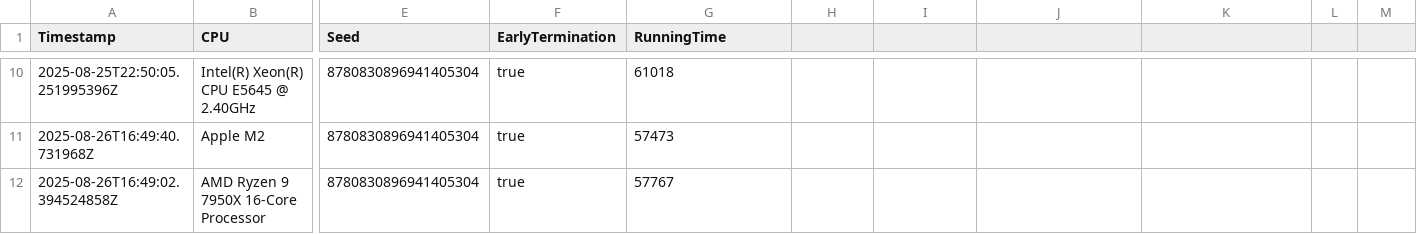
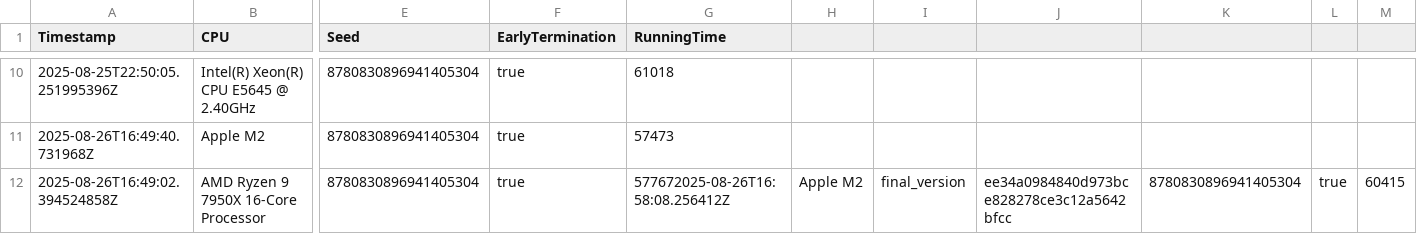
Before and after one commit to Waterboy1602/nestasm, a CSV file: results/benchmark_results_native.csv, drawn as a sheet; only a part is shown, gaps mark what is left out; the diff names each change by its address in the sheet, - before the commit and + after, or states it on an @@ line.

```diff
--- a/results/benchmark_results_native.csv
+++ b/results/benchmark_results_native.csv
-G12 (RunningTime): 57767
+G12 (RunningTime): 577672025-08-26T16:58:08.256412Z
-H12: (empty)
+H12: Apple M2
-I12: (empty)
+I12: final_version
-J12: (empty)
+J12: ee34a0984840d973bce828278ce3c12a5642bfcc
-K12: (empty)
+K12: 8780830896941405304
-L12: (empty)
+L12: true
-M12: (empty)
+M12: 60415
```
